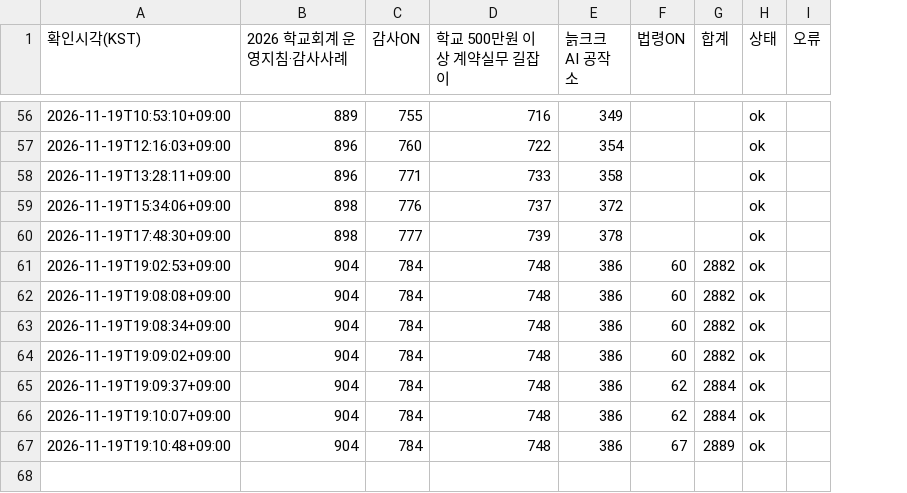
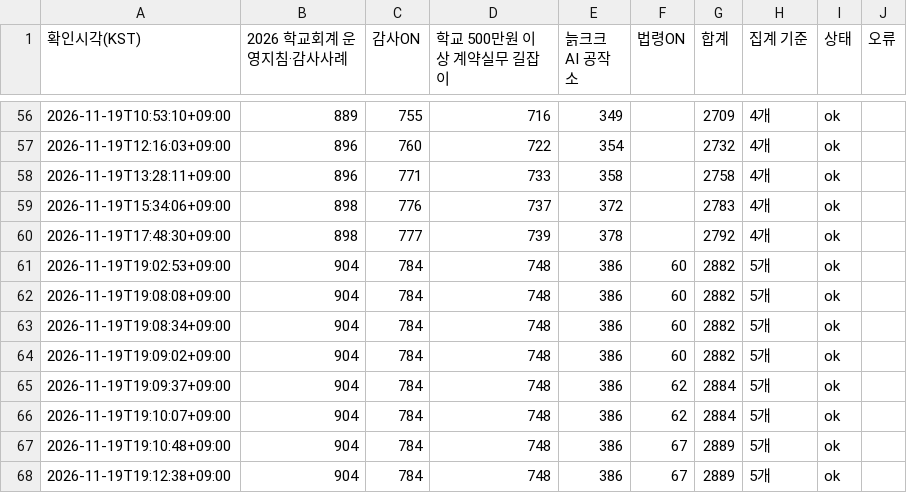
Before and after one commit to jeonbuk-audit-search/audit-search, a CSV file: view-monitor/data/history.csv, drawn as a sheet; only a part is shown, gaps mark what is left out; the diff covers the shown part only; the diff names each change by its address in the sheet, - before the commit and + after, or states it on an @@ line.

```diff
--- a/view-monitor/data/history.csv
+++ b/view-monitor/data/history.csv
+column H (집계 기준), rows 56-67: 4개 | 4개 | 4개 | 4개 | 4개 | 5개 | 5개 | 5개 | 5개 | 5개 | 5개 | 5개
-G56 (합계): (empty)
+G56 (합계): 2709
-G57 (합계): (empty)
+G57 (합계): 2732
-G58 (합계): (empty)
+G58 (합계): 2758
-G59 (합계): (empty)
+G59 (합계): 2783
-G60 (합계): (empty)
+G60 (합계): 2792
+row 68: 2026-11-19T19:12:38+09:00 | 904 | 784 | 748 | 386 | 67 | 2889 | 5개 | ok
```
Also changed, not shown: 54 edited cells elsewhere in this file, 1 other file.
